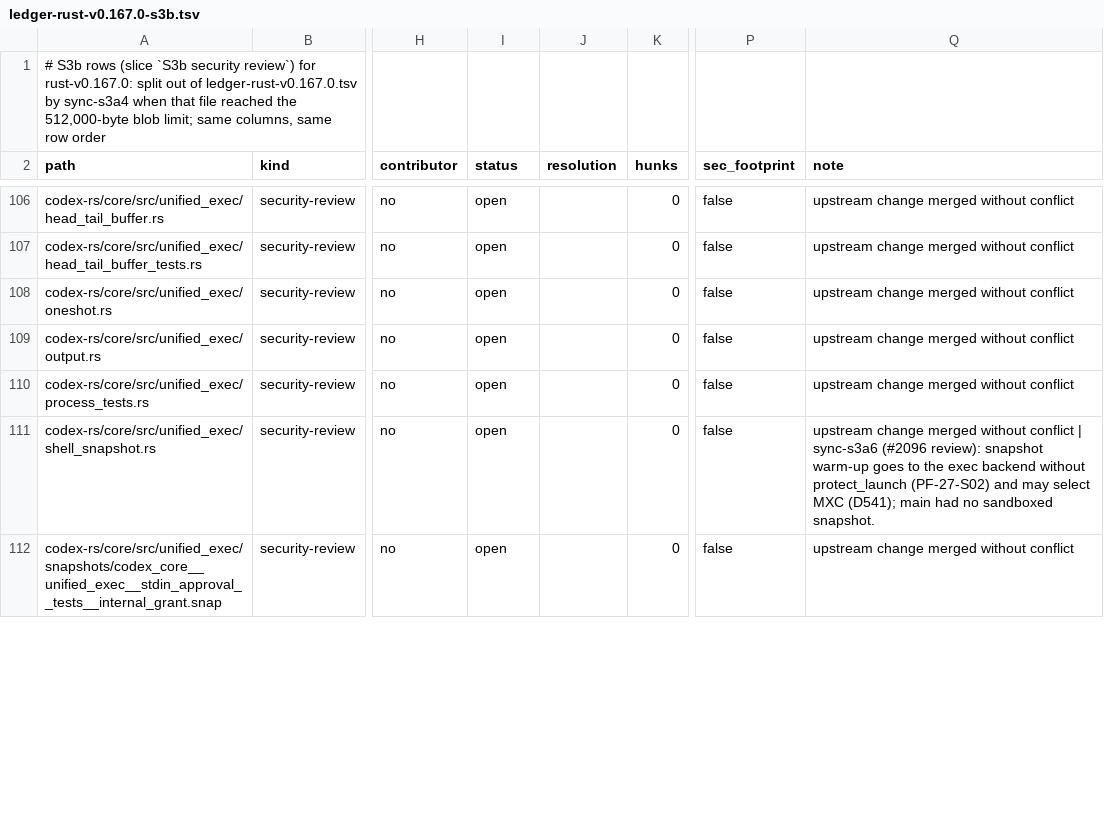
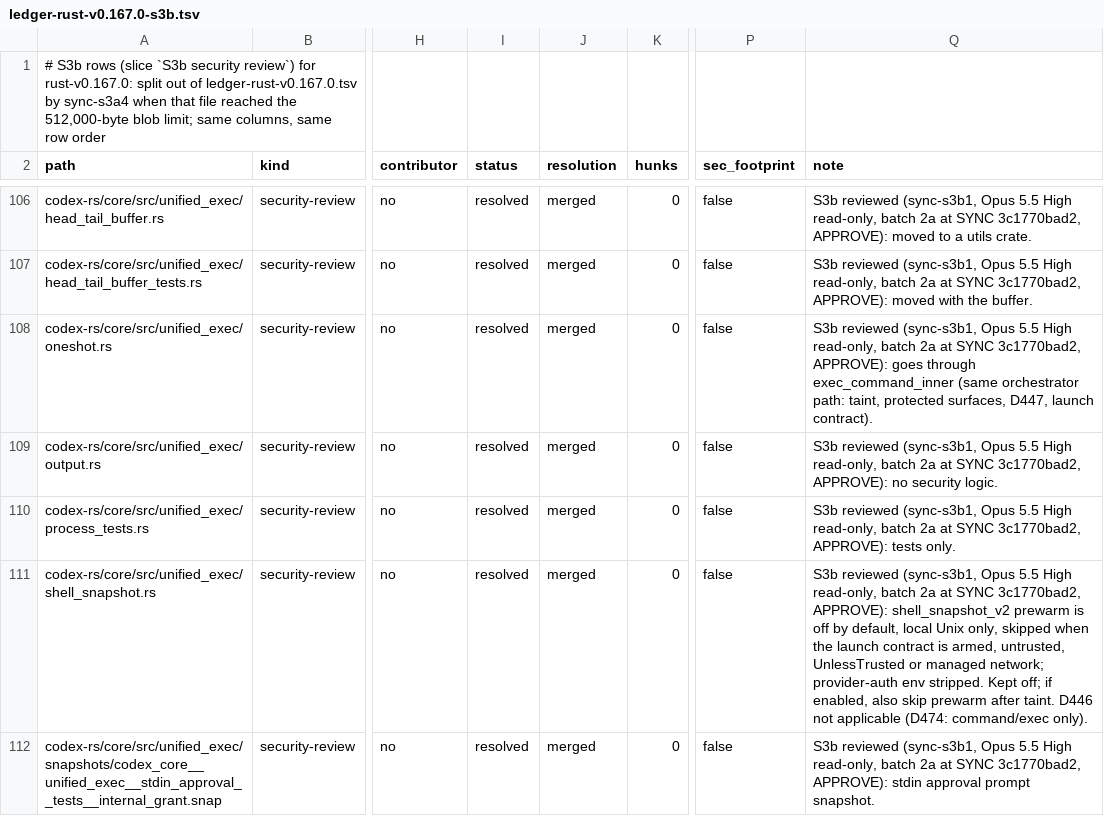
Before and after one commit to CorbanuCore/CorbanuTerminal, a TSV file: docs/management/upstreamSync/ledger-rust-v0.167.0-s3b.tsv, drawn as a sheet; only a part is shown, gaps mark what is left out; the diff covers the shown part only; the diff names each change by its address in the sheet, - before the commit and + after, or states it on an @@ line.

Commit message:
S3b ledger: batch 2a (core exec path, approvals, config, MCP) reviewed

```diff
--- a/docs/management/upstreamSync/ledger-rust-v0.167.0-s3b.tsv
+++ b/docs/management/upstreamSync/ledger-rust-v0.167.0-s3b.tsv
-I106:I112 (status): open
+I106:I112 (status): resolved
-J106:J112 (resolution): (empty)
+J106:J112 (resolution): merged
-Q106 (note): upstream change merged without conflict
+Q106 (note): S3b reviewed (sync-s3b1, Opus 5.5 High read-only, batch 2a at SYNC 3c1770bad2, APPROVE): moved to a utils crate.
-Q107 (note): upstream change merged without conflict
+Q107 (note): S3b reviewed (sync-s3b1, Opus 5.5 High read-only, batch 2a at SYNC 3c1770bad2, APPROVE): moved with the buffer.
-Q108 (note): upstream change merged without conflict
+Q108 (note): S3b reviewed (sync-s3b1, Opus 5.5 High read-only, batch 2a at SYNC 3c1770bad2, APPROVE): goes through exec_command_inner (same orchestrator path: taint, protected surfaces, D447, launch contract).
-Q109 (note): upstream change merged without conflict
+Q109 (note): S3b reviewed (sync-s3b1, Opus 5.5 High read-only, batch 2a at SYNC 3c1770bad2, APPROVE): no security logic.
-Q110 (note): upstream change merged without conflict
+Q110 (note): S3b reviewed (sync-s3b1, Opus 5.5 High read-only, batch 2a at SYNC 3c1770bad2, APPROVE): tests only.
-Q111 (note): upstream change merged without conflict | sync-s3a6 (#2096 review): snapshot warm-up goes to the exec backend without protect_launch (PF-27-S02) and may select MXC (D541); main had no sandboxed snapshot.
+Q111 (note): S3b reviewed (sync-s3b1, Opus 5.5 High read-only, batch 2a at SYNC 3c1770bad2, APPROVE): shell_snapshot_v2 prewarm is off by default, local Unix only, skipped when the launch contract is armed, untrusted, UnlessTrusted or managed network; provider-auth env stripped. Kept off; if enabled, also skip prewarm after taint. D446 not applicable (D474: command/exec only).
-Q112 (note): upstream change merged without conflict
+Q112 (note): S3b reviewed (sync-s3b1, Opus 5.5 High read-only, batch 2a at SYNC 3c1770bad2, APPROVE): stdin approval prompt snapshot.
```
Also changed, not shown: 105 edited cells elsewhere in this file.
